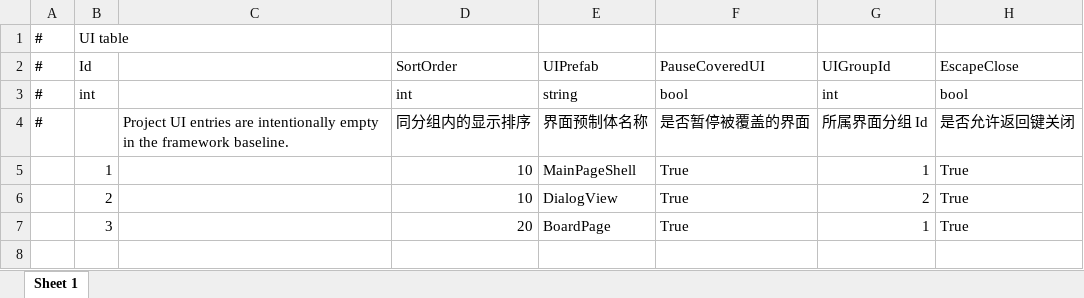
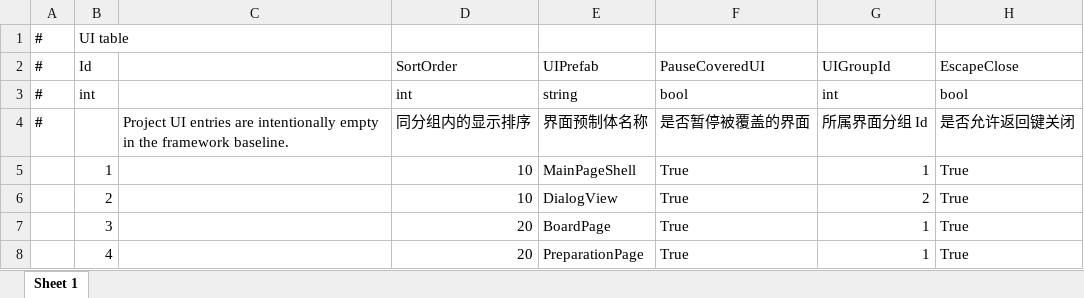
Before and after one commit to TXYzznc/Everlight-Tales, an Excel workbook: GameData/DataTables/Core/UITable.xlsx, sheet Sheet 1, drawn as a sheet; values as stored, in another font and other column widths than the file's, no borders; the diff names each change by its address in the sheet, - before the commit and + after, or states it on an @@ line.

Commit message:
引入契约驱动 UI 工具链并实现准备页 PreparationPage
契约目录 Docs/Development/UI-PrefabLayouts/ + 首份契约 PreparationPageForm.contract.json；tools/ui_contract_to_form_script.py（契约→Fields.cs）+ tools/_unity_rebuild.py；EverlightUiPrefabGenerator（Editor 菜单契约→预制体）；PreparationPageForm 三段（关卡信息/携带选择/盘面预览）+ 生成预制体；MapPanel 开始事件改走准备页；UITable 登记 PreparationPage

```diff
--- a/GameData/DataTables/Core/UITable.xlsx (sheet Sheet 1)
+++ b/GameData/DataTables/Core/UITable.xlsx (sheet Sheet 1)
+row 8:  | 4 |  | 20 | PreparationPage | True | 1 | True
```
Also changed, not shown: 16 other files.
